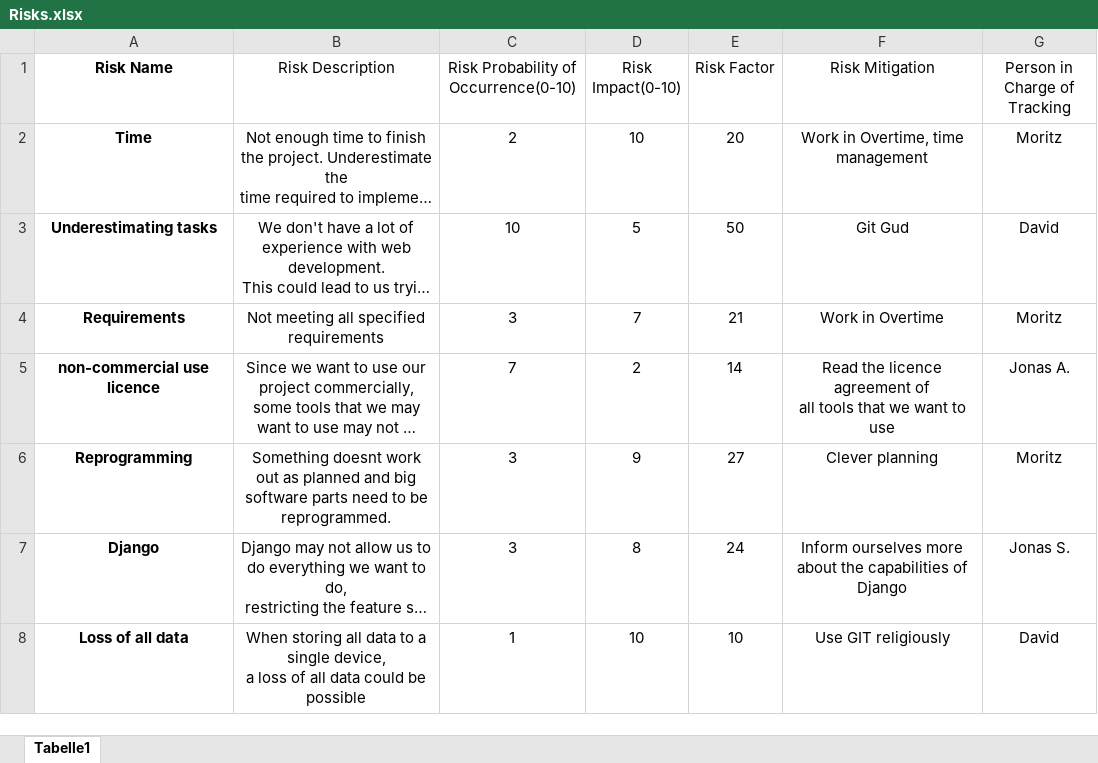
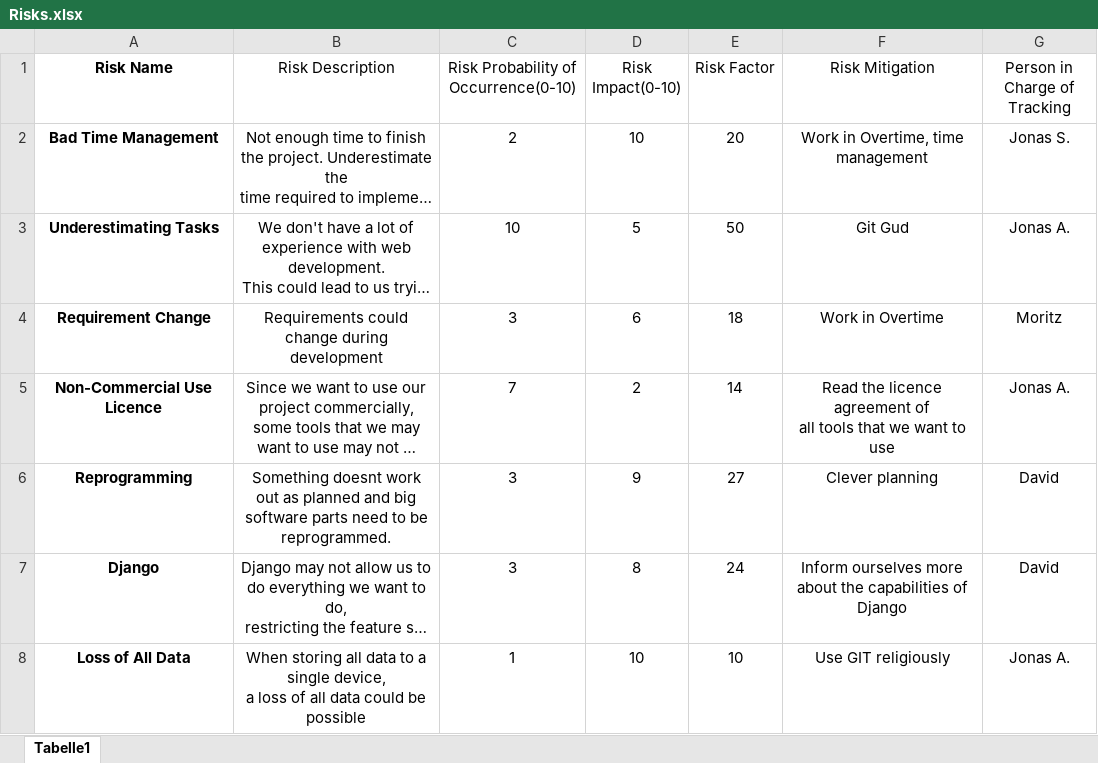
Before and after one commit to IkindoWebEdit/ikindo-docs, an Excel workbook: Risks.xlsx, sheet Tabelle1, drawn as a sheet; long unchanged cells end in …; values as stored, in another font and other column widths than the file's, no borders; the diff names each change by its address in the sheet, - before the commit and + after, or states it on an @@ line.

Commit message:
Add files via upload

```diff
--- a/Risks.xlsx (sheet Tabelle1)
+++ b/Risks.xlsx (sheet Tabelle1)
-A2 (Risk Name): Time
+A2 (Risk Name): Bad Time Management
-G2 (Person in Charge of Tracking): Moritz
+G2 (Person in Charge of Tracking): Jonas S.
-A3 (Risk Name): Underestimating tasks
+A3 (Risk Name): Underestimating Tasks
-G3 (Person in Charge of Tracking): David
+G3 (Person in Charge of Tracking): Jonas A.
-A4 (Risk Name): Requirements
+A4 (Risk Name): Requirement Change
-B4 (Risk Description): Not meeting all specified requirements
+B4 (Risk Description): Requirements could change during development
-D4 (Risk Impact(0-10)): 7
+D4 (Risk Impact(0-10)): 6
-E4 (Risk Factor): 21
+E4 (Risk Factor): 18
-A5 (Risk Name): non-commercial use licence
+A5 (Risk Name): Non-Commercial Use Licence
-G6 (Person in Charge of Tracking): Moritz
+G6 (Person in Charge of Tracking): David
-G7 (Person in Charge of Tracking): Jonas S.
+G7 (Person in Charge of Tracking): David
-A8 (Risk Name): Loss of all data
+A8 (Risk Name): Loss of All Data
-G8 (Person in Charge of Tracking): David
+G8 (Person in Charge of Tracking): Jonas A.
```
